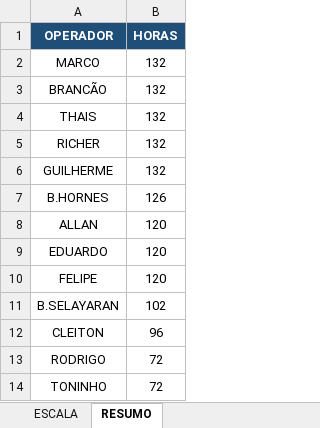
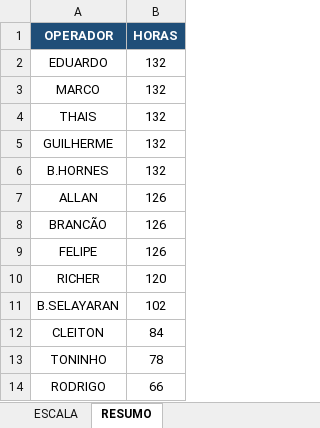
Before and after one commit to Estatistica-Praticagem/Escala, an Excel workbook: ESCALA_TORRE_V5.xlsx, sheet RESUMO, drawn as a sheet; values as stored, in another font and other column widths than the file's, no borders; charts and pictures not drawn; removed rows and columns are numbered as before the commit, all else as after; the diff names each change by its address in the sheet, - before the commit and + after, or states it on an @@ line.

```diff
--- a/ESCALA_TORRE_V5.xlsx (sheet RESUMO)
+++ b/ESCALA_TORRE_V5.xlsx (sheet RESUMO)
+row 2: EDUARDO | 132
-row 3: BRANCÃO | 132
-row 5: RICHER | 132
-B6 (HORAS): 126
+B6 (HORAS): 132
-B7 (HORAS): 120
+B7 (HORAS): 126
-row 9: EDUARDO | 120
+row 8: BRANCÃO | 126
-B9 (HORAS): 120
+B9 (HORAS): 126
+row 10: RICHER | 120
-B12 (HORAS): 96
+B12 (HORAS): 84
-row 13: RODRIGO | 72
-B13 (HORAS): 72
+B13 (HORAS): 78
+row 14: RODRIGO | 66
```
Also changed, not shown: sheet ESCALA, charts or pictures, 3 other files.
